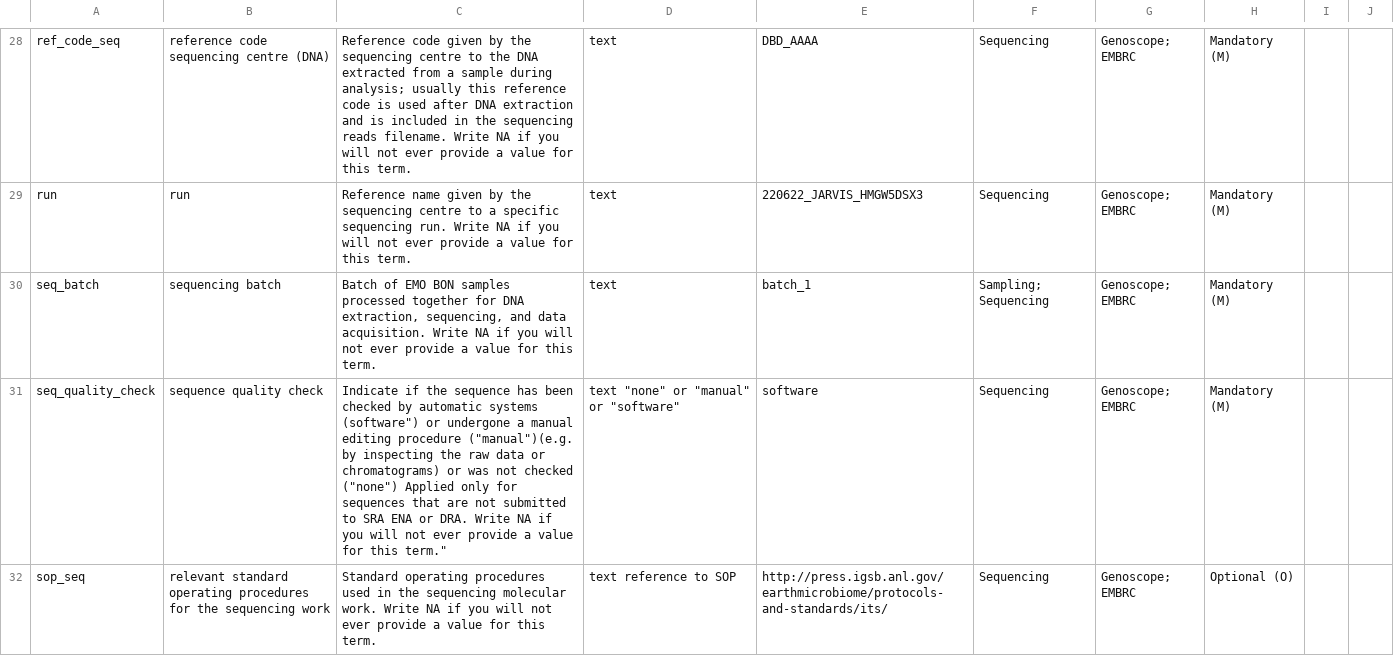
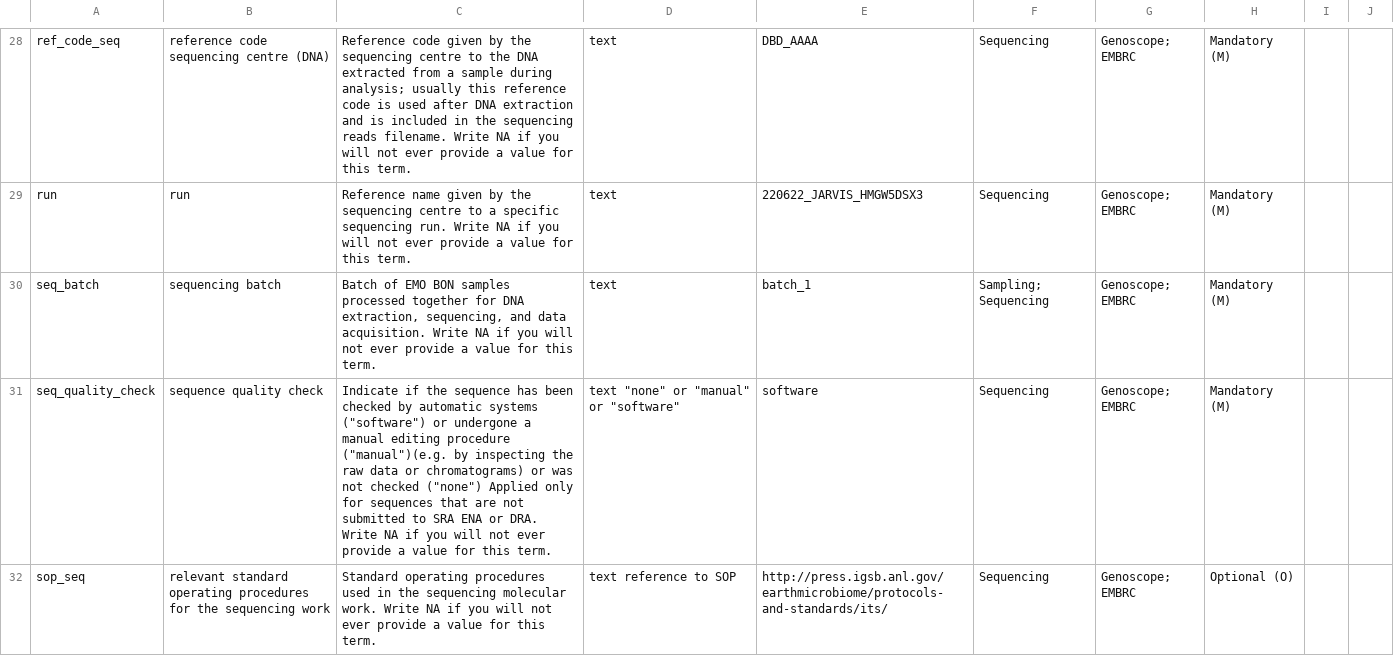
Before and after one commit to emo-bon/sequencing-logistics-crate, a CSV file: run-information-batch-template_column-descriptions.csv, drawn as a sheet; only a part is shown, gaps mark what is left out; the diff covers the shown part only.

Commit message:
updating seq quality check definition according to ENA

```diff
--- a/run-information-batch-template_column-descriptions.csv
+++ b/run-information-batch-template_column-descriptions.csv
@@ -30,3 +30,3 @@ run,run,Reference name given by the sequencing centre to a specific sequencing r
 seq_batch,sequencing batch,"Batch of EMO BON samples processed together for DNA extraction, sequencing, and data acquisition. Write NA if you will not ever provide a value for this term.",text,batch_1,Sampling; Sequencing,Genoscope; EMBRC,Mandatory (M),,
-seq_quality_check,sequence quality check,"Indicate if the sequence has been checked by automatic systems ("software") or undergone a manual editing procedure ("manual")(e.g. by inspecting the raw data or chromatograms) or was not checked ("none") Applied only for sequences that are not submitted to SRA ENA or DRA. Write NA if you will not ever provide a value for this term.",text "none" or "manual" or "software",software,Sequencing,Genoscope; EMBRC,Mandatory (M),,
+seq_quality_check,sequence quality check,"Indicate if the sequence has been checked by automatic systems (""software"") or undergone a manual editing procedure (""manual"")(e.g. by inspecting the raw data or chromatograms) or was not checked (""none"") Applied only for sequences that are not submitted to SRA ENA or DRA. Write NA if you will not ever provide a value for this term.","text ""none"" or ""manual"" or ""software""",software,Sequencing,Genoscope; EMBRC,Mandatory (M),,
 sop_seq,relevant standard operating procedures for the sequencing work,Standard operating procedures used in the sequencing molecular work. Write NA if you will not ever provide a value for this term.,text reference to SOP,http://press.igsb.anl.gov/earthmicrobiome/protocols-and-standards/its/,Sequencing,Genoscope; EMBRC,Optional (O),,
```
Also changed, not shown: 1 edited cell elsewhere in this file.
